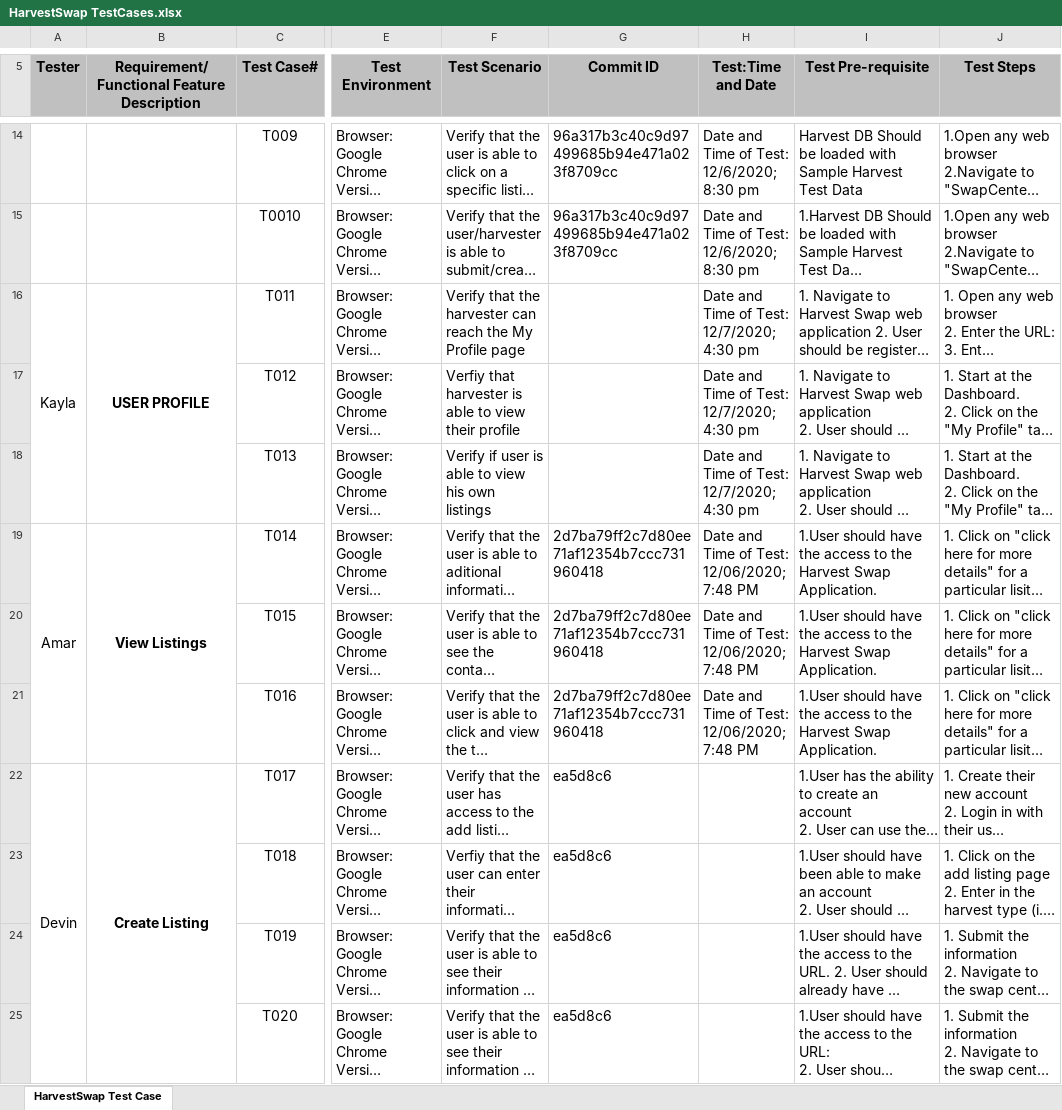
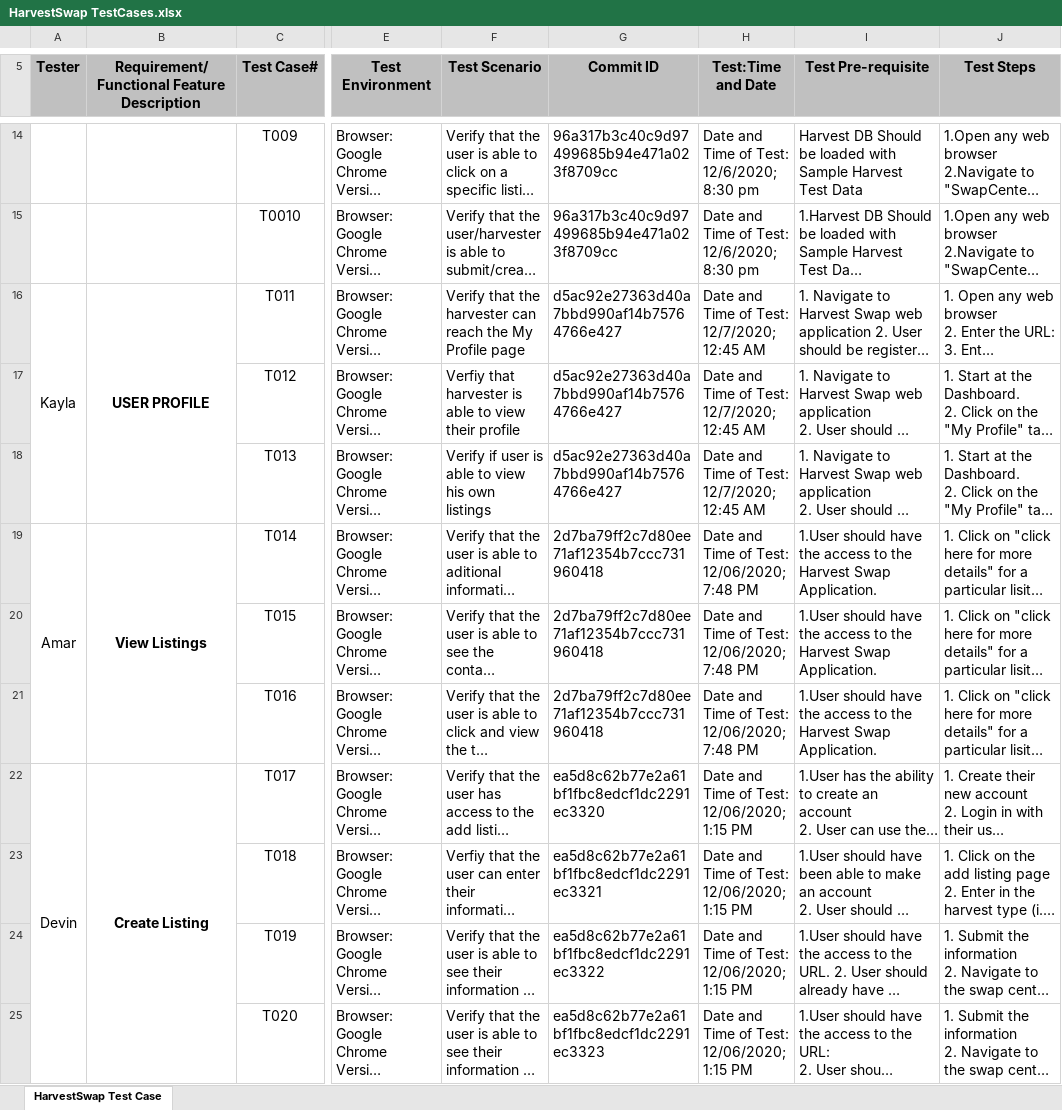
Before and after one commit to botlero/HarvestSwap, an Excel workbook: HarvestSwap_final/HarvestSwap TestCases.xlsx, sheet HarvestSwap Test Case, drawn as a sheet; only a part is shown, gaps mark what is left out; long unchanged cells end in …; values as stored, in another font and other column widths than the file's, no borders; charts and pictures not drawn; the diff names each change by its address in the sheet, - before the commit and + after, or states it on an @@ line.

Commit message:
Uploading project plan and updating test cases
Uploading project plan and updating test cases

```diff
--- a/HarvestSwap_final/HarvestSwap TestCases.xlsx (sheet HarvestSwap Test Case)
+++ b/HarvestSwap_final/HarvestSwap TestCases.xlsx (sheet HarvestSwap Test Case)
-G16:G18 (Commit ID): (empty)
+G16:G18 (Commit ID): d5ac92e27363d40a7bbd990af14b75764766e427
-H16:H18 (Test:Time and Date): Date and Time of Test: 12/7/2020; 4:30 pm
+H16:H18 (Test:Time and Date): Date and Time of Test: 12/7/2020; 12:45 AM
-G22 (Commit ID): ea5d8c6
+G22 (Commit ID): ea5d8c62b77e2a61bf1fbc8edcf1dc2291ec3320
-H22:H25 (Test:Time and Date): (empty)
+H22:H25 (Test:Time and Date): Date and Time of Test: 12/06/2020; 1:15 PM
-G23 (Commit ID): ea5d8c6
+G23 (Commit ID): ea5d8c62b77e2a61bf1fbc8edcf1dc2291ec3321
-G24 (Commit ID): ea5d8c6
+G24 (Commit ID): ea5d8c62b77e2a61bf1fbc8edcf1dc2291ec3322
-G25 (Commit ID): ea5d8c6
+G25 (Commit ID): ea5d8c62b77e2a61bf1fbc8edcf1dc2291ec3323
```
Also changed, not shown: 1 other file.
